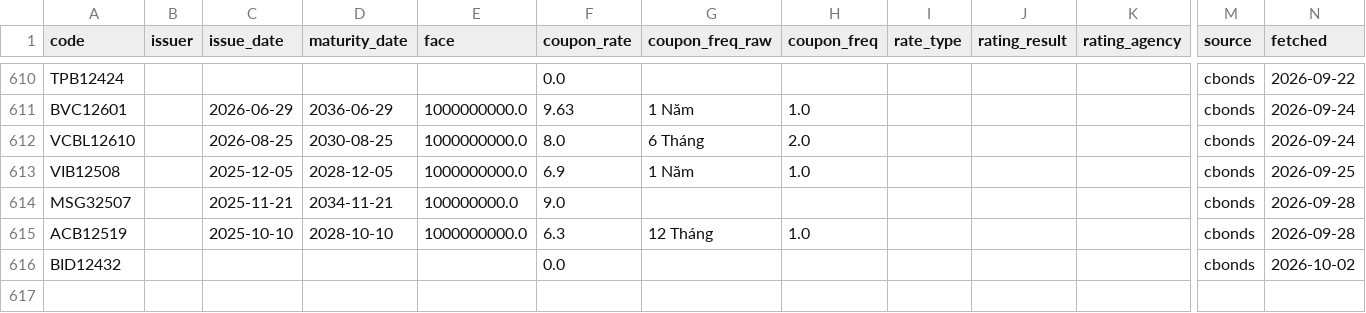
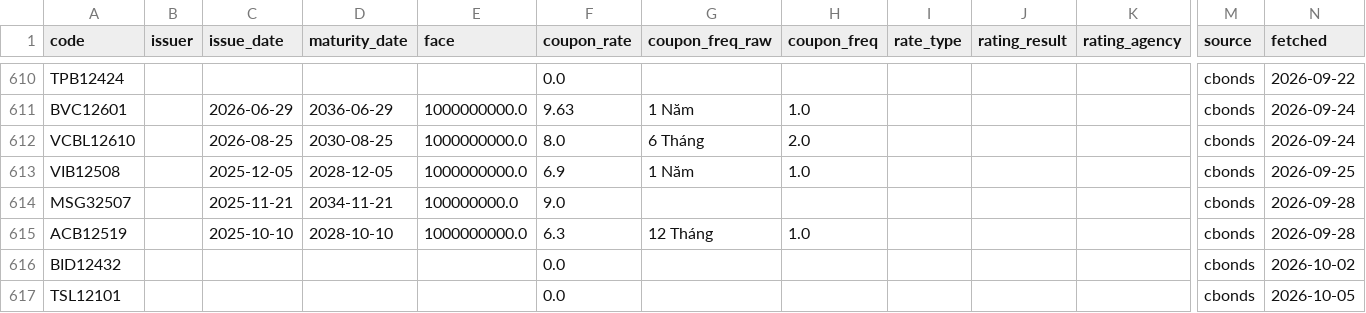
Before and after one commit to thanhnhaxinhdep/bond-dashboard, a CSV file: pipeline/bondinfo.csv, drawn as a sheet; only a part is shown, gaps mark what is left out; rows hold the shown columns only; the diff names each change by its address in the sheet, - before the commit and + after, or states it on an @@ line.

```diff
--- a/pipeline/bondinfo.csv
+++ b/pipeline/bondinfo.csv
+row 617: TSL12101 |  |  |  |  | 0.0 |  |  |  |  |  | cbonds | 2026-10-05
```
Also changed, not shown: pipeline/credit_rating/output/sniratings_xhtn_history.csv, pipeline/credit_rating/output/tmr_xhtn_history.csv, 36 other files.
